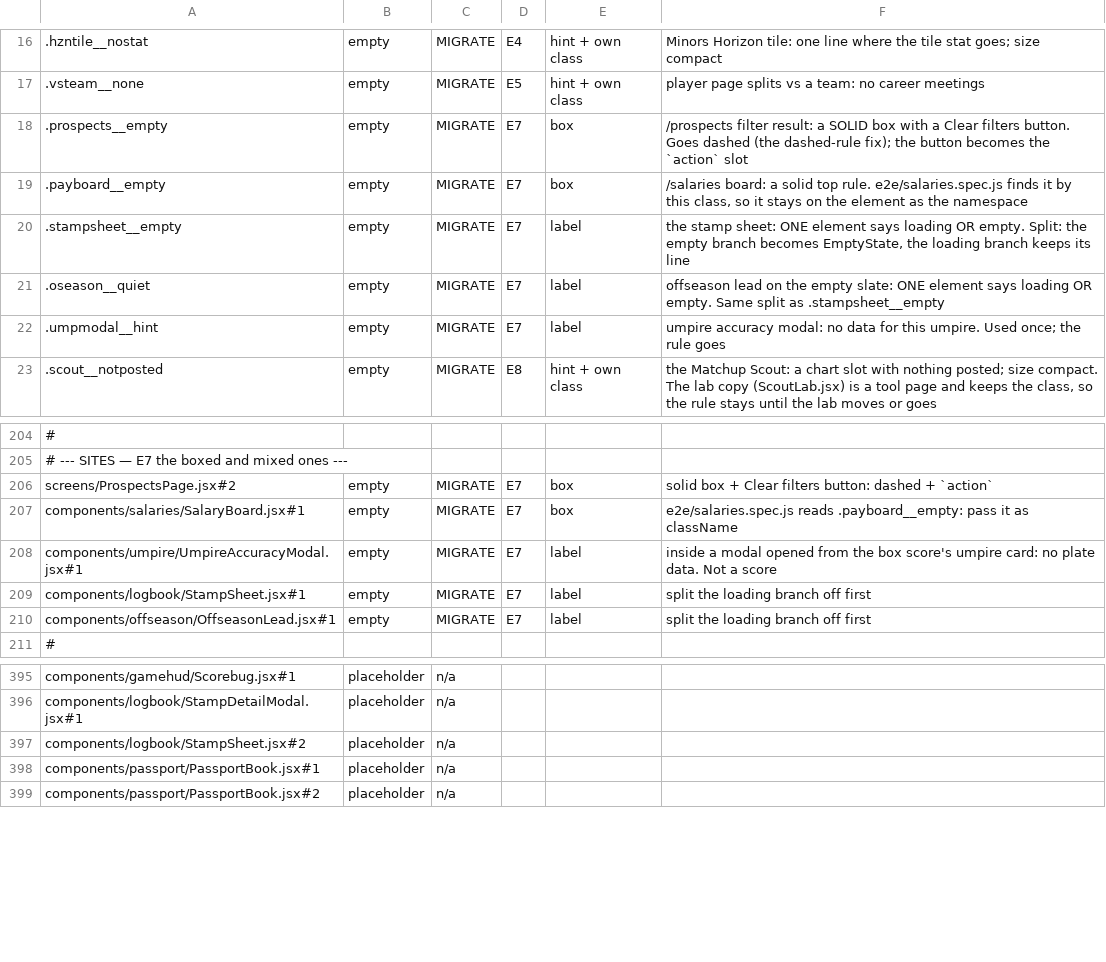
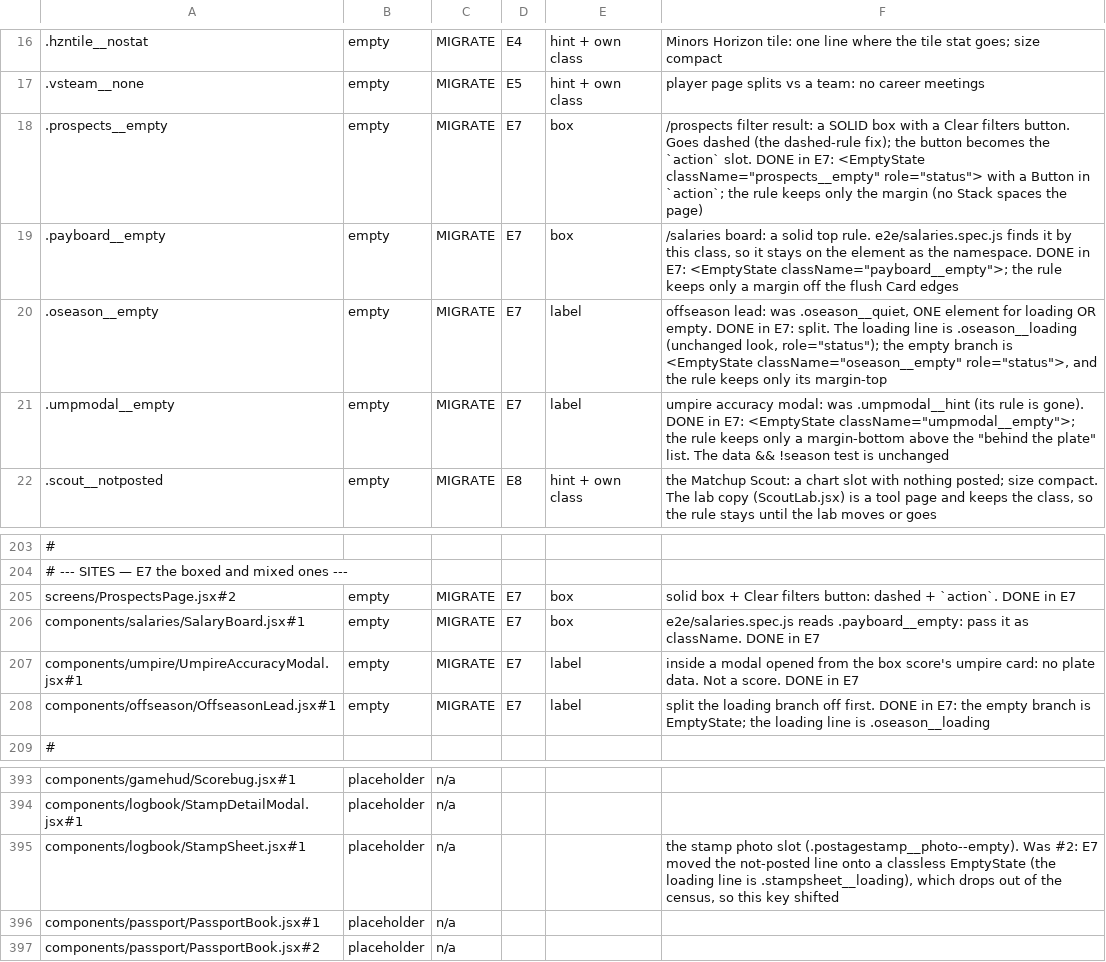
Before and after one commit to gzilavyss2025/bbsbh, a TSV file: .scratch/design-system/empty-state-collapse/overrides.tsv, drawn as a sheet; only a part is shown, gaps mark what is left out; removed rows and columns are numbered as before the commit, all else as after; the diff names each change by its address in the sheet, - before the commit and + after, or states it on an @@ line.

```diff
--- a/.scratch/design-system/empty-state-collapse/overrides.tsv
+++ b/.scratch/design-system/empty-state-collapse/overrides.tsv
-F18: …the `action` slot
+F18: …the `action` slot. DONE in E7: <EmptyState className="prospects__empty" role="status"> with a Button in `action`; the rule keeps only the margin (no Stack spaces the page)
-F19: …as the namespace
+F19: …as the namespace. DONE in E7: <EmptyState className="payboard__empty">; the rule keeps only a margin off the flush Card edges
-row 20: .stampsheet__empty | empty | MIGRATE | E7 | label | the stamp sheet: ONE element says loading OR empty. Split: the empty branch becomes EmptyState, the loading branch keeps its line
-A20: .oseason__quiet
+A20: .oseason__empty
-F20: offseason lead on the empty slate: ONE element says loading OR empty. Same split as .stampsheet__empty
+F20: offseason lead: was .oseason__quiet, ONE element for loading OR empty. DONE in E7: split. The loading line is .oseason__loading (unchanged look, role="status"); the empty branch is <EmptyState className="oseason__empty" role="status">, and the rule keeps only its margin-top
-A21: .umpmodal__hint
+A21: .umpmodal__empty
-F21: …accuracy modal: no data for this umpire. Used once; the rule goes
+F21: …accuracy modal: was .umpmodal__hint (its rule is gone). DONE in E7: <EmptyState className="umpmodal__empty">; the rule keeps only a margin-bottom above the "behind the plate" list. The data && !season test is unchanged
-F205: …dashed + `action`
+F205: …dashed + `action`. DONE in E7
-F206: …it as className
+F206: …it as className. DONE in E7
-F207: …Not a score
+F207: …Not a score. DONE in E7
-row 209: components/logbook/StampSheet.jsx#1 | empty | MIGRATE | E7 | label | split the loading branch off first
-F208: …branch off first
+F208: …branch off first. DONE in E7: the empty branch is EmptyState; the loading line is .oseason__loading
-A395: components/logbook/StampSheet.jsx#2
+A395: components/logbook/StampSheet.jsx#1
-F395: (empty)
+F395: the stamp photo slot (.postagestamp__photo--empty). Was #2: E7 moved the not-posted line onto a classless EmptyState (the loading line is .stampsheet__loading), which drops out of the census, so this key shifted
```
Also changed, not shown: 11 other files.
